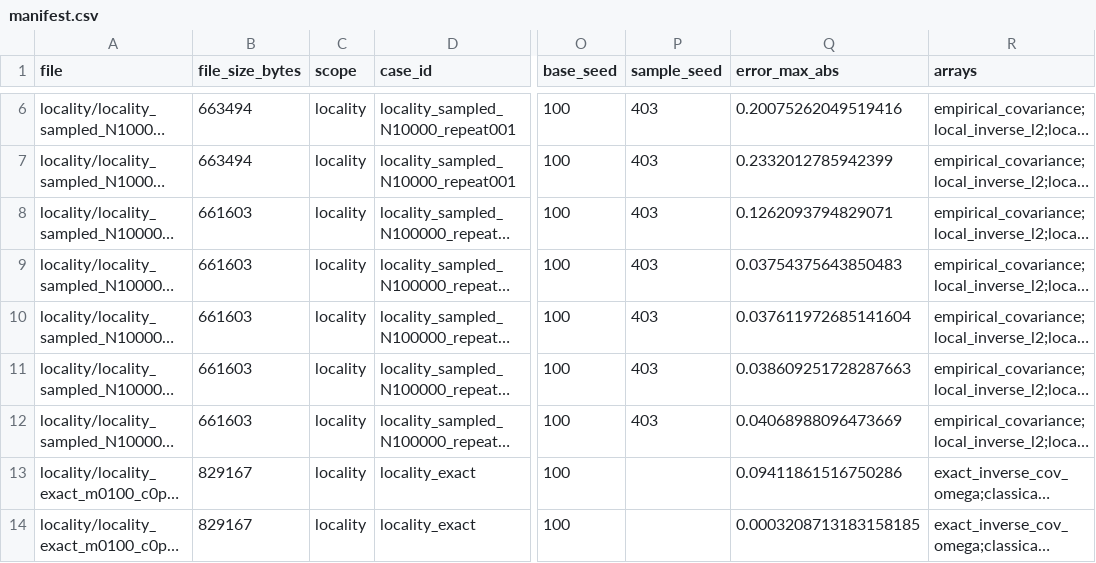
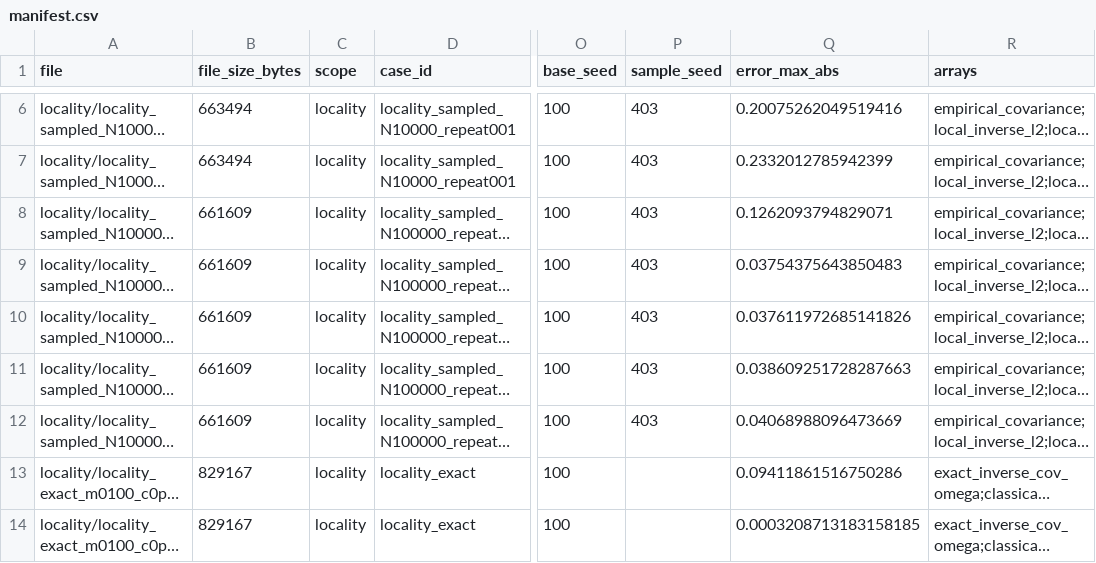
Before and after one commit to dsfranca/QuantumGaussianLearning, a CSV file: matrix_dumps/manifest.csv, drawn as a sheet; only a part is shown, gaps mark what is left out; long unchanged cells end in …; the diff names each change by its address in the sheet, - before the commit and + after, or states it on an @@ line.

```diff
--- a/matrix_dumps/manifest.csv
+++ b/matrix_dumps/manifest.csv
-B8:B12 (file_size_bytes): 661603
+B8:B12 (file_size_bytes): 661609
-Q10 (error_max_abs): 0.037611972685141604
+Q10 (error_max_abs): 0.037611972685141826
```
Also changed, not shown: reproduction_data_seeded/mode_sweep_ill_seeded.csv, reproduction_data_seeded/mode_sweep_well_seeded.csv, 16 other files.
